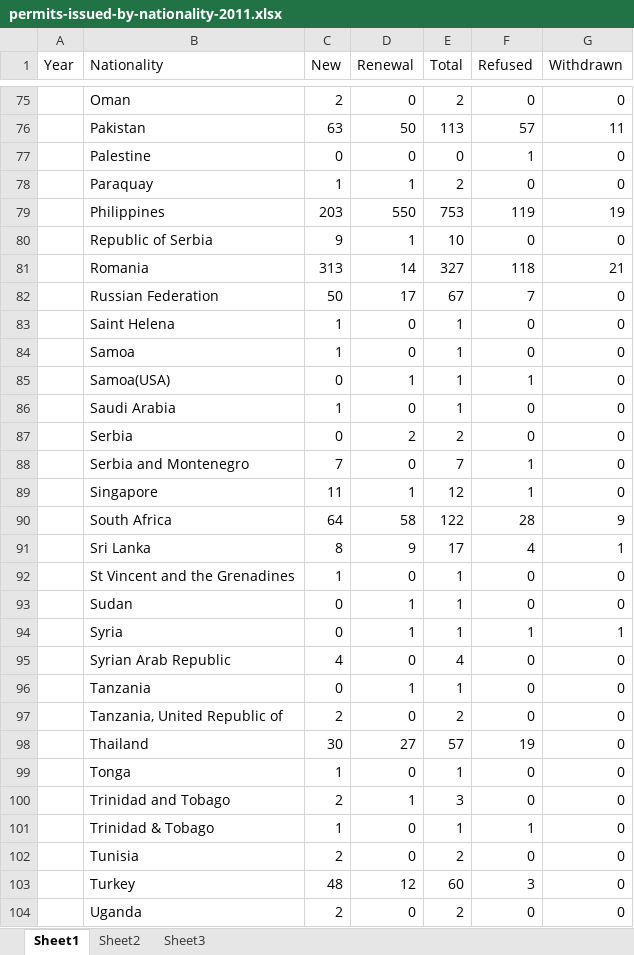
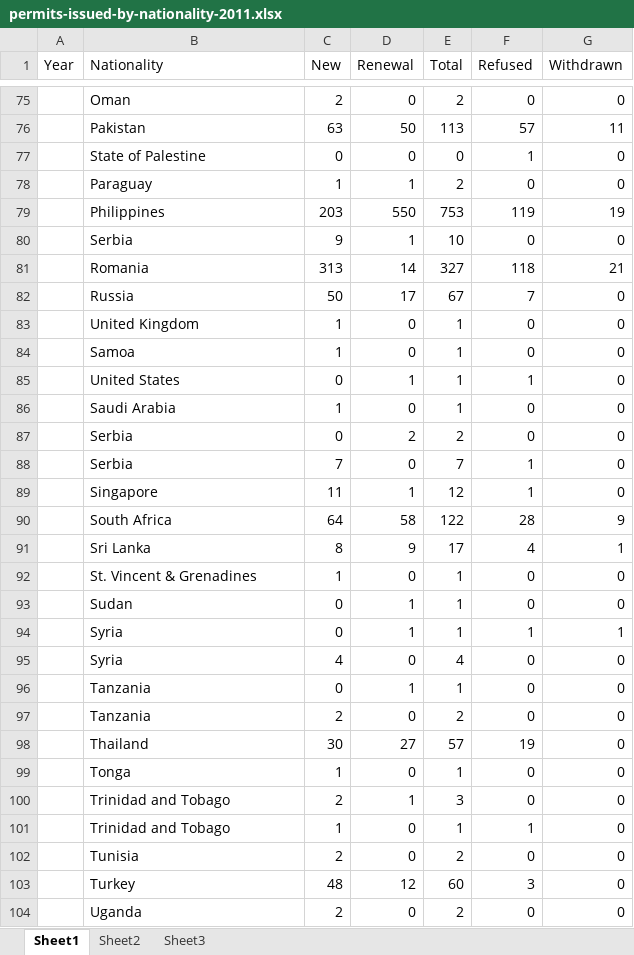
Before and after one commit to vinicius-silva-ep/ie-employment-permit, an Excel workbook: data/raw_data/2011/permits-issued-by-nationality-2011.xlsx, sheet Sheet1, drawn as a sheet; only a part is shown, gaps mark what is left out; values as stored, in another font and other column widths than the file's, no borders; the diff covers the shown part only; the diff names each change by its address in the sheet, - before the commit and + after, or states it on an @@ line.

```diff
--- a/data/raw_data/2011/permits-issued-by-nationality-2011.xlsx (sheet Sheet1)
+++ b/data/raw_data/2011/permits-issued-by-nationality-2011.xlsx (sheet Sheet1)
-B77 (Nationality): Palestine
+B77 (Nationality): State of Palestine
-B78 (Nationality): Paraquay
+B78 (Nationality): Paraguay
-B80 (Nationality): Republic of Serbia
+B80 (Nationality): Serbia
-B82 (Nationality): Russian Federation
+B82 (Nationality): Russia
-B83 (Nationality): Saint Helena
+B83 (Nationality): United Kingdom
-B85 (Nationality): Samoa(USA)
+B85 (Nationality): United States
-B88 (Nationality): Serbia and Montenegro
+B88 (Nationality): Serbia
-B92 (Nationality): St Vincent and the Grenadines
+B92 (Nationality): St. Vincent & Grenadines
-B95 (Nationality): Syrian Arab Republic
+B95 (Nationality): Syria
-B97 (Nationality): Tanzania, United Republic of
+B97 (Nationality): Tanzania
-B101 (Nationality): Trinidad & Tobago
+B101 (Nationality): Trinidad and Tobago
```
Also changed, not shown: 19 edited cells elsewhere in this sheet, data/raw_data/2012/permits-issued-by-nationality-2012.xlsx, data/raw_data/2013/permits-issued-by-nationality-2013.xlsx, 29 other files.
